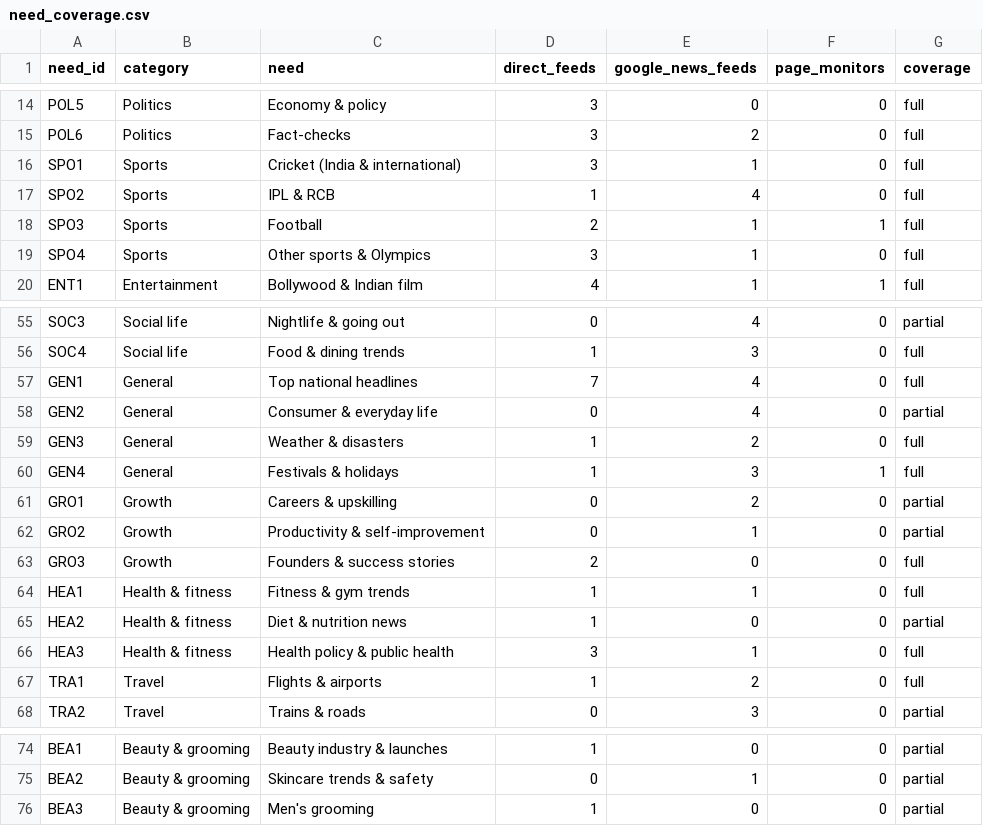
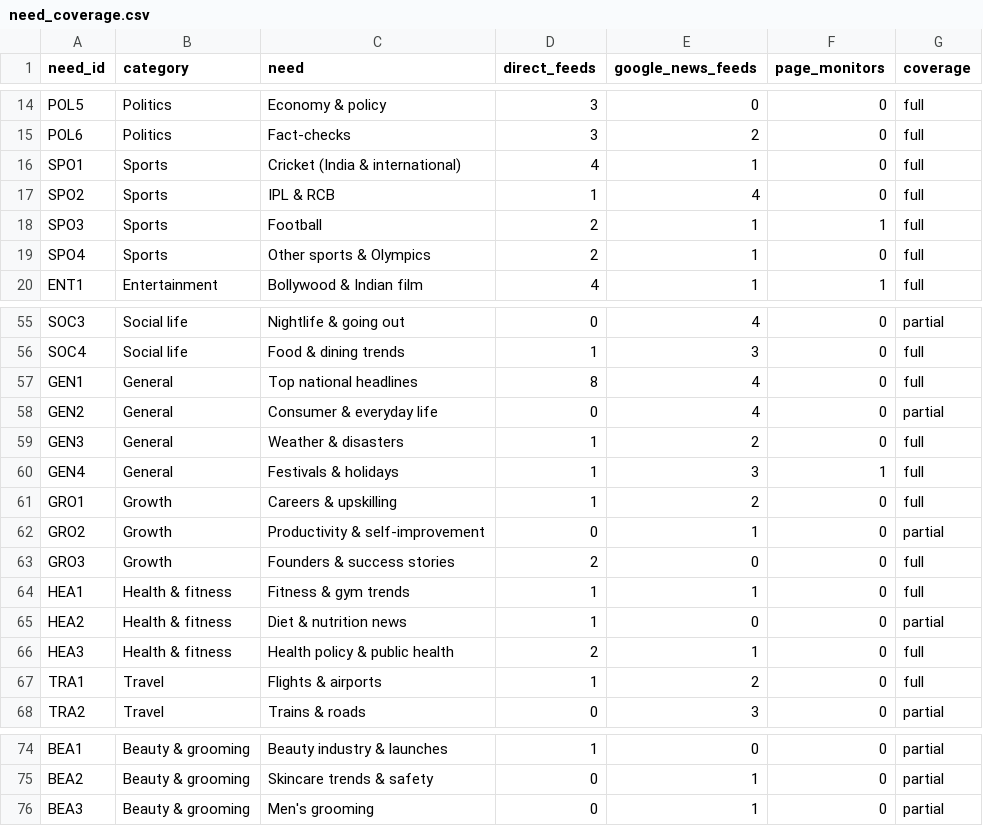
Before and after one commit to akshay09438/riffi-blr-feed, a CSV file: docs/prd/need_coverage.csv, drawn as a sheet; only a part is shown, gaps mark what is left out; the diff covers the shown part only.

```diff
--- a/docs/prd/need_coverage.csv
+++ b/docs/prd/need_coverage.csv
@@ -15,6 +15,6 @@ POL5,Politics,Economy & policy,3,0,0,full
 POL6,Politics,Fact-checks,3,2,0,full
-SPO1,Sports,Cricket (India & international),3,1,0,full
+SPO1,Sports,Cricket (India & international),4,1,0,full
 SPO2,Sports,IPL & RCB,1,4,0,full
 SPO3,Sports,Football,2,1,1,full
-SPO4,Sports,Other sports & Olympics,3,1,0,full
+SPO4,Sports,Other sports & Olympics,2,1,0,full
 ENT1,Entertainment,Bollywood & Indian film,4,1,1,full
@@ -56,3 +56,3 @@ SOC3,Social life,Nightlife & going out,0,4,0,partial
 SOC4,Social life,Food & dining trends,1,3,0,full
-GEN1,General,Top national headlines,7,4,0,full
+GEN1,General,Top national headlines,8,4,0,full
 GEN2,General,Consumer & everyday life,0,4,0,partial
@@ -60,3 +60,3 @@ GEN3,General,Weather & disasters,1,2,0,full
 GEN4,General,Festivals & holidays,1,3,1,full
-GRO1,Growth,Careers & upskilling,0,2,0,partial
+GRO1,Growth,Careers & upskilling,1,2,0,full
 GRO2,Growth,Productivity & self-improvement,0,1,0,partial
@@ -65,3 +65,3 @@ HEA1,Health & fitness,Fitness & gym trends,1,1,0,full
 HEA2,Health & fitness,Diet & nutrition news,1,0,0,partial
-HEA3,Health & fitness,Health policy & public health,3,1,0,full
+HEA3,Health & fitness,Health policy & public health,2,1,0,full
 TRA1,Travel,Flights & airports,1,2,0,full
@@ -75,2 +75,2 @@ BEA1,Beauty & grooming,Beauty industry & launches,1,0,0,partial
 BEA2,Beauty & grooming,Skincare trends & safety,0,1,0,partial
-BEA3,Beauty & grooming,Men's grooming,1,0,0,partial
+BEA3,Beauty & grooming,Men's grooming,0,1,0,partial
```
Also changed, not shown: 22 edited cells elsewhere in this file, feeds.csv, 8 other files.
